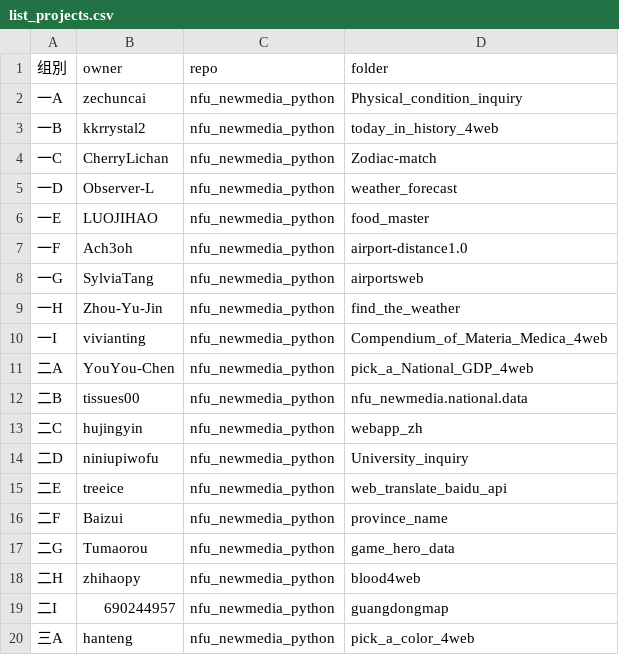
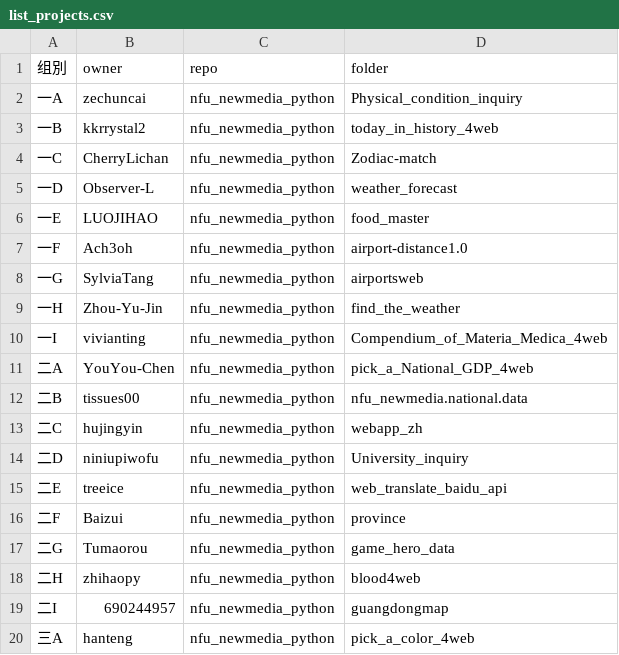
Before and after one commit to zhihaopy/nfu_newmedia_python, a CSV file: list_projects.csv, drawn as a sheet.

Commit message:
更改组名

```diff
--- a/list_projects.csv
+++ b/list_projects.csv
@@ -15,3 +15,3 @@
 二E,treeice,nfu_newmedia_python,web_translate_baidu_api
-二F,Baizui,nfu_newmedia_python,province_name
+二F,Baizui,nfu_newmedia_python,province
 二G,Tumaorou,nfu_newmedia_python,game_hero_data
```
